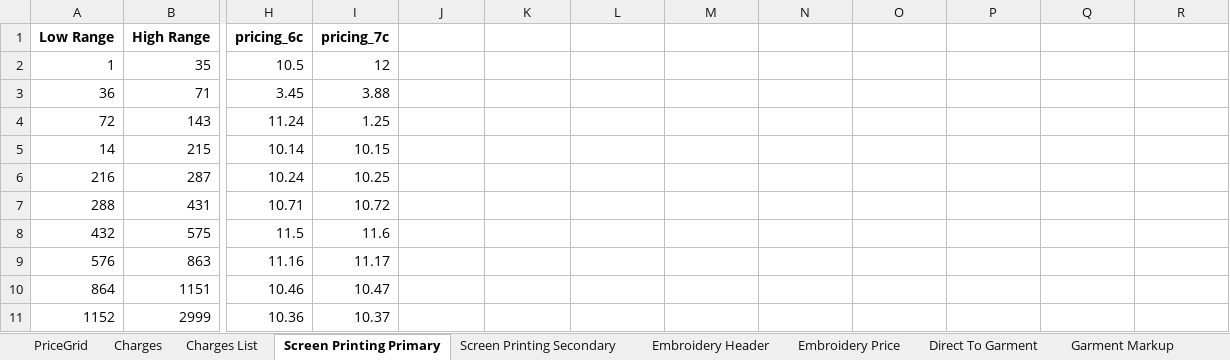
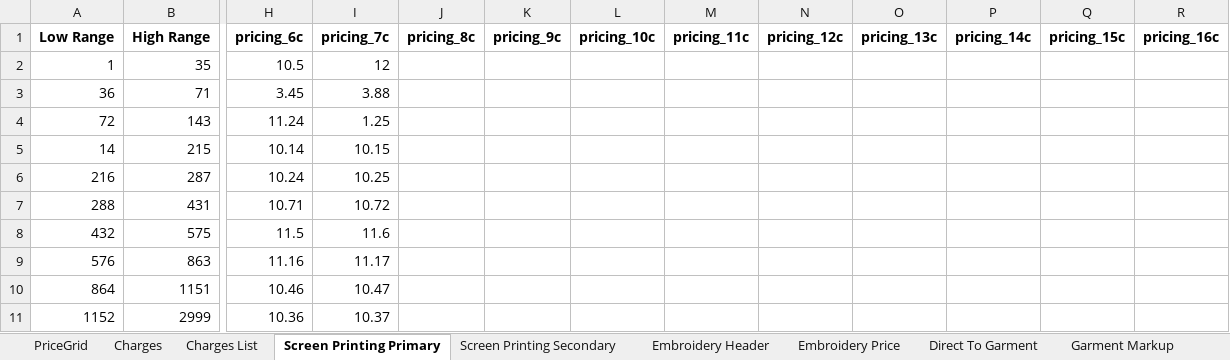
Before and after one commit to ITsolution-git/stock-manage, an Excel workbook: api/addpricegrid.xlsx, sheet Screen Printing Primary, drawn as a sheet; only a part is shown, gaps mark what is left out; values as stored, in another font and other column widths than the file's, no borders; the diff names each change by its address in the sheet, - before the commit and + after, or states it on an @@ line.

Commit message:
STO-316 #comment Add till 16c in 'Screen Print Primary' and 'Screen Print Secondary' in price grid #time 6h Add till 16c in 'Screen Print Primary' and 'Screen Print Secondary' in price grid

```diff
--- a/api/addpricegrid.xlsx (sheet Screen Printing Primary)
+++ b/api/addpricegrid.xlsx (sheet Screen Printing Primary)
-J1: (empty)
+J1: pricing_8c
-K1: (empty)
+K1: pricing_9c
-L1: (empty)
+L1: pricing_10c
-M1: (empty)
+M1: pricing_11c
-N1: (empty)
+N1: pricing_12c
-O1: (empty)
+O1: pricing_13c
-P1: (empty)
+P1: pricing_14c
-Q1: (empty)
+Q1: pricing_15c
-R1: (empty)
+R1: pricing_16c
```
Also changed, not shown: sheet Screen Printing Secondary, 10 other files.
